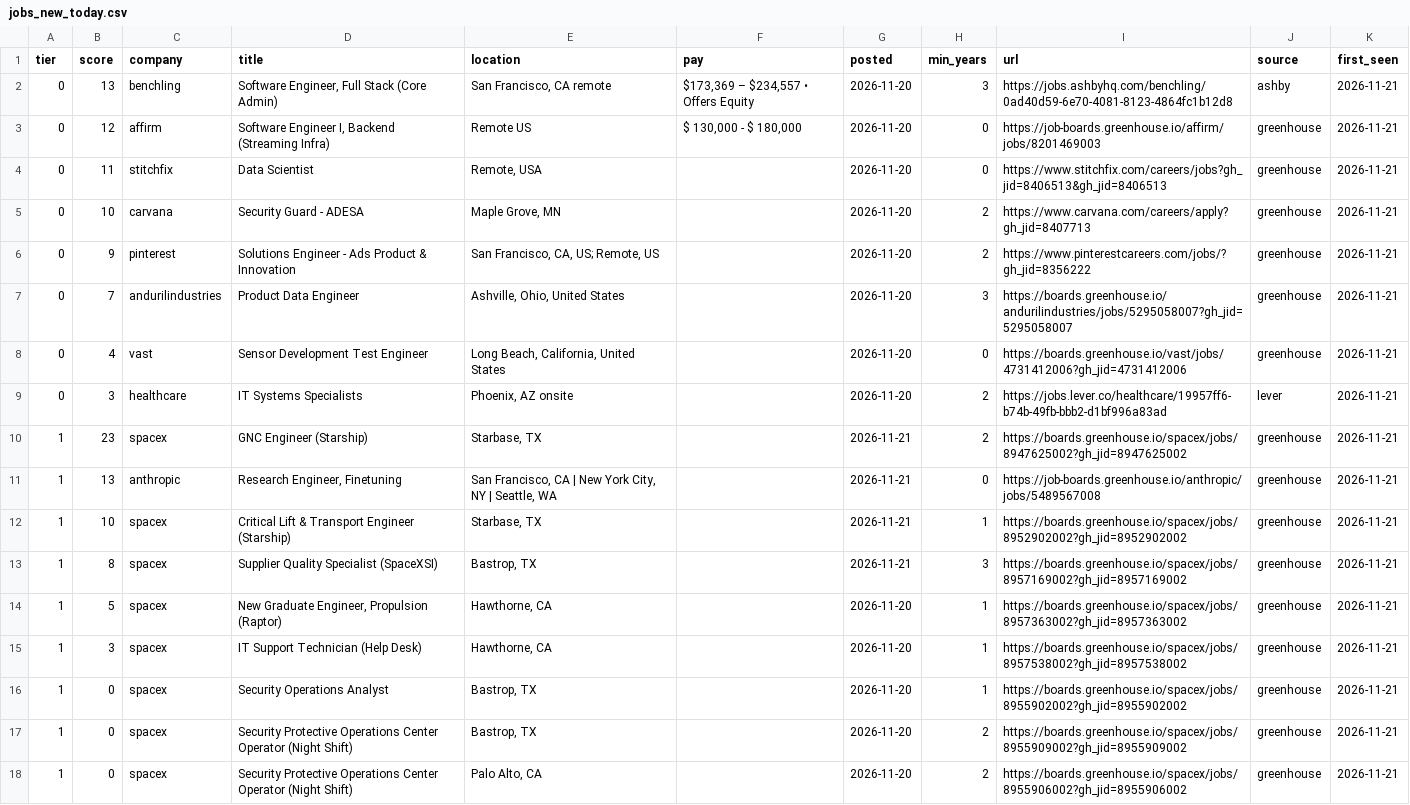
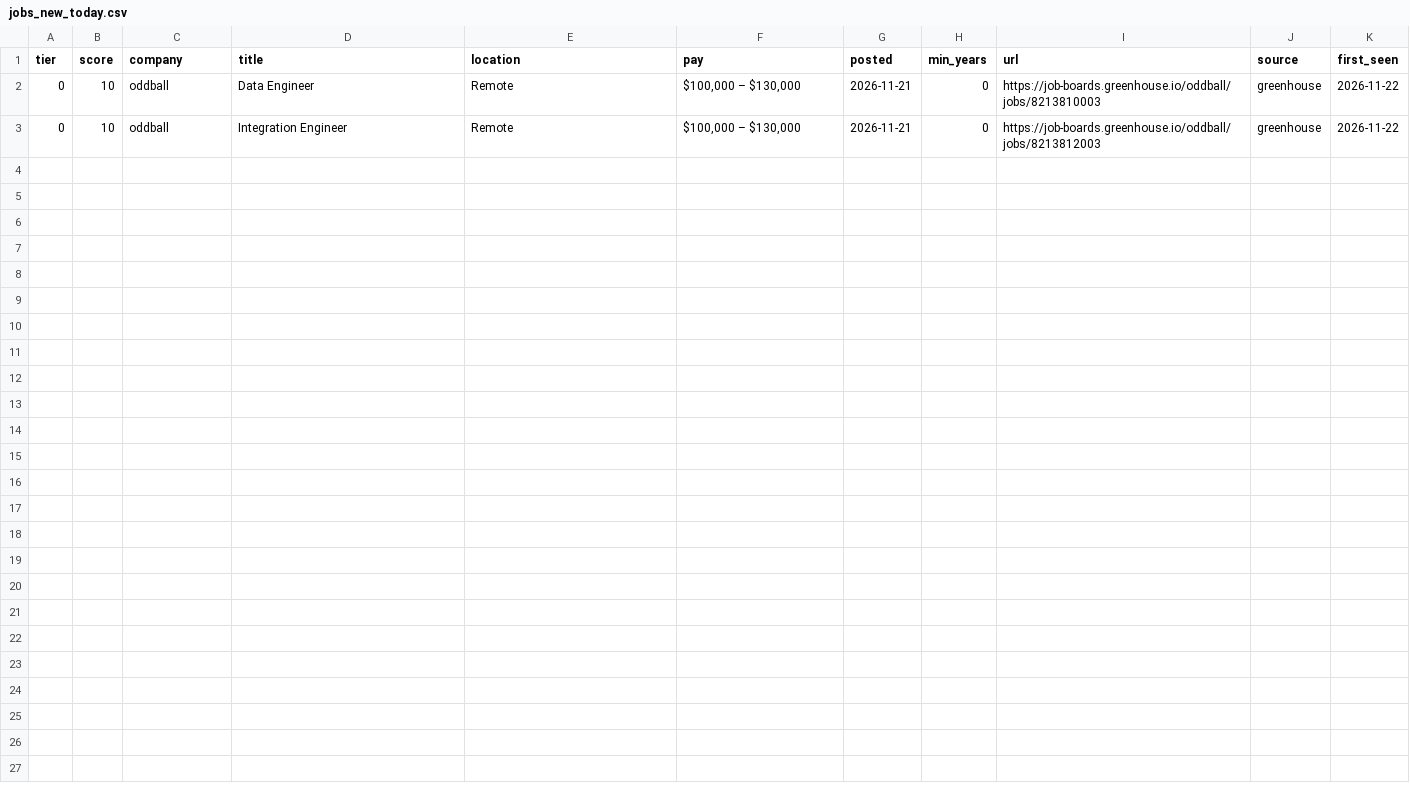
Before and after one commit to CH6RIZARD/CH6RIZARD.github.io, a CSV file: .hunt/jobs_new_today.csv, drawn as a sheet.

```diff
--- a/.hunt/jobs_new_today.csv
+++ b/.hunt/jobs_new_today.csv
@@ -1,18 +1,3 @@
 tier,score,company,title,location,pay,posted,min_years,url,source,first_seen
-0,13,benchling,"Software Engineer, Full Stack (Core Admin)","San Francisco, CA remote","$173,369 – $234,557 • Offers Equity",2026-11-20,3,https://jobs.ashbyhq.com/benchling/0ad40d59-6e70-4081-8123-4864fc1b12d8,ashby,2026-11-21
-0,12,affirm,"Software Engineer I, Backend (Streaming Infra)",Remote US,"$ 130,000 - $ 180,000",2026-11-20,0,https://job-boards.greenhouse.io/affirm/jobs/8201469003,greenhouse,2026-11-21
-0,11,stitchfix,Data Scientist,"Remote, USA",,2026-11-20,0,https://www.stitchfix.com/careers/jobs?gh_jid=8406513&gh_jid=8406513,greenhouse,2026-11-21
-0,10,carvana,Security Guard - ADESA ,"Maple Grove, MN",,2026-11-20,2,https://www.carvana.com/careers/apply?gh_jid=8407713,greenhouse,2026-11-21
-0,9,pinterest,Solutions Engineer - Ads Product & Innovation,"San Francisco, CA, US; Remote, US",,2026-11-20,2,https://www.pinterestcareers.com/jobs/?gh_jid=8356222,greenhouse,2026-11-21
-0,7,andurilindustries,Product Data Engineer,"Ashville, Ohio, United States",,2026-11-20,3,https://boards.greenhouse.io/andurilindustries/jobs/5295058007?gh_jid=5295058007,greenhouse,2026-11-21
-0,4,vast,Sensor Development Test Engineer,"Long Beach, California, United States",,2026-11-20,0,https://boards.greenhouse.io/vast/jobs/4731412006?gh_jid=4731412006,greenhouse,2026-11-21
-0,3,healthcare,IT Systems Specialists,"Phoenix, AZ onsite",,2026-11-20,2,https://jobs.lever.co/healthcare/19957ff6-b74b-49fb-bbb2-d1bf996a83ad,lever,2026-11-21
-1,23,spacex,GNC Engineer (Starship),"Starbase, TX",,2026-11-21,2,https://boards.greenhouse.io/spacex/jobs/8947625002?gh_jid=8947625002,greenhouse,2026-11-21
-1,13,anthropic,"Research Engineer, Finetuning","San Francisco, CA | New York City, NY | Seattle, WA",,2026-11-21,0,https://job-boards.greenhouse.io/anthropic/jobs/5489567008,greenhouse,2026-11-21
-1,10,spacex,Critical Lift & Transport Engineer (Starship),"Starbase, TX",,2026-11-21,1,https://boards.greenhouse.io/spacex/jobs/8952902002?gh_jid=8952902002,greenhouse,2026-11-21
-1,8,spacex,Supplier Quality Specialist (SpaceXSI),"Bastrop, TX",,2026-11-21,3,https://boards.greenhouse.io/spacex/jobs/8957169002?gh_jid=8957169002,greenhouse,2026-11-21
-1,5,spacex,"New Graduate Engineer, Propulsion (Raptor)","Hawthorne, CA",,2026-11-20,1,https://boards.greenhouse.io/spacex/jobs/8957363002?gh_jid=8957363002,greenhouse,2026-11-21
-1,3,spacex,IT Support Technician (Help Desk),"Hawthorne, CA",,2026-11-20,1,https://boards.greenhouse.io/spacex/jobs/8957538002?gh_jid=8957538002,greenhouse,2026-11-21
-1,0,spacex,Security Operations Analyst ,"Bastrop, TX",,2026-11-20,1,https://boards.greenhouse.io/spacex/jobs/8955902002?gh_jid=8955902002,greenhouse,2026-11-21
-1,0,spacex,Security Protective Operations Center Operator (Night Shift),"Bastrop, TX",,2026-11-20,2,https://boards.greenhouse.io/spacex/jobs/8955909002?gh_jid=8955909002,greenhouse,2026-11-21
-1,0,spacex,Security Protective Operations Center Operator (Night Shift) ,"Palo Alto, CA",,2026-11-20,2,https://boards.greenhouse.io/spacex/jobs/8955906002?gh_jid=8955906002,greenhouse,2026-11-21
+0,10,oddball,Data Engineer,Remote,"$100,000 – $130,000",2026-11-21,0,https://job-boards.greenhouse.io/oddball/jobs/8213810003,greenhouse,2026-11-22
+0,10,oddball,Integration Engineer ,Remote,"$100,000 – $130,000",2026-11-21,0,https://job-boards.greenhouse.io/oddball/jobs/8213812003,greenhouse,2026-11-22
```
Also changed, not shown: .hunt/jobs_all.csv, 5 other files.
